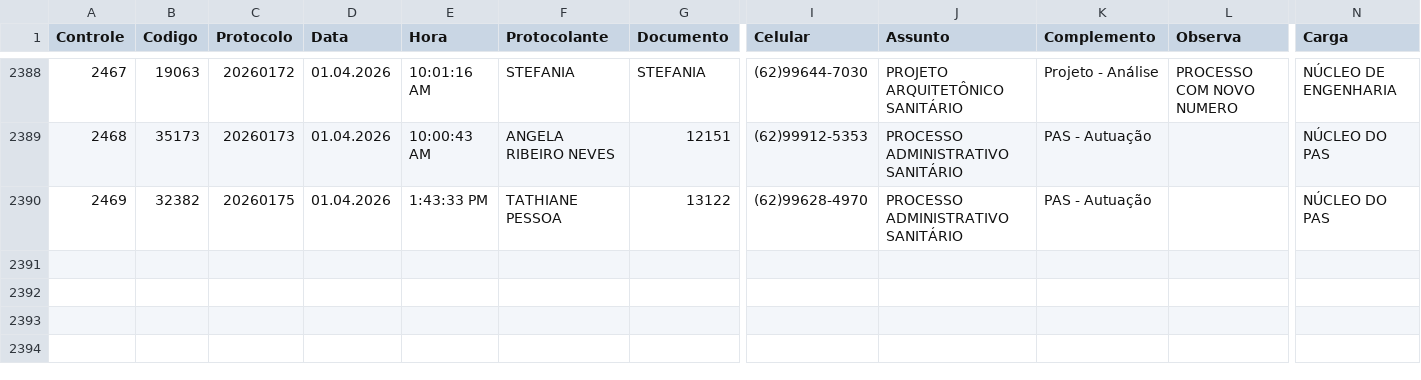
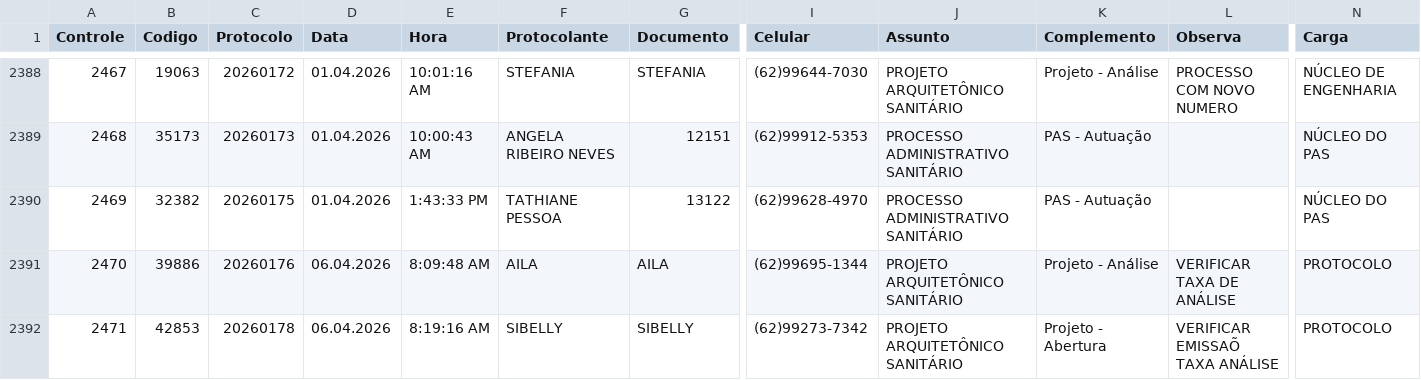
Before and after one commit to VisaAnapolis/APP, a CSV file: data/protocolo.csv, drawn as a sheet; only a part is shown, gaps mark what is left out; rows hold the shown columns only; the diff names each change by its address in the sheet, - before the commit and + after, or states it on an @@ line.

```diff
--- a/data/protocolo.csv
+++ b/data/protocolo.csv
+row 2391: 2470 | 39886 | 20260176 | 06.04.2026 | 8:09:48 AM | AILA | AILA | (62)99695-1344 | PROJETO ARQUITETÔNICO SANITÁRIO | Projeto - Análise | VERIFICAR TAXA DE ANÁLISE | PROTOCOLO
+row 2392: 2471 | 42853 | 20260178 | 06.04.2026 | 8:19:16 AM | SIBELLY | SIBELLY | (62)99273-7342 | PROJETO ARQUITETÔNICO SANITÁRIO | Projeto - Abertura | VERIFICAR EMISSAÕ TAXA ANÁLISE | PROTOCOLO
```
Also changed, not shown: data/login.csv, 11 other files.
